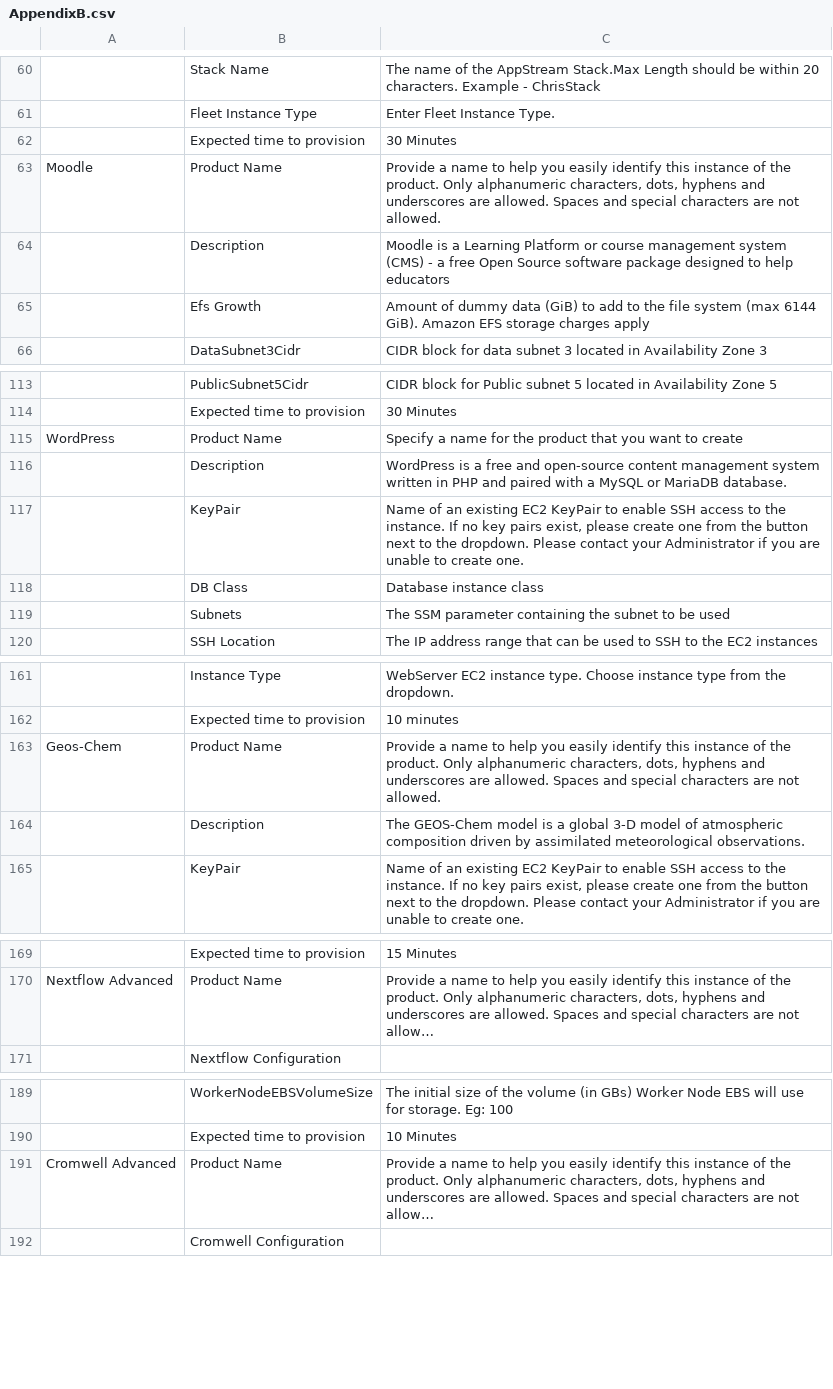
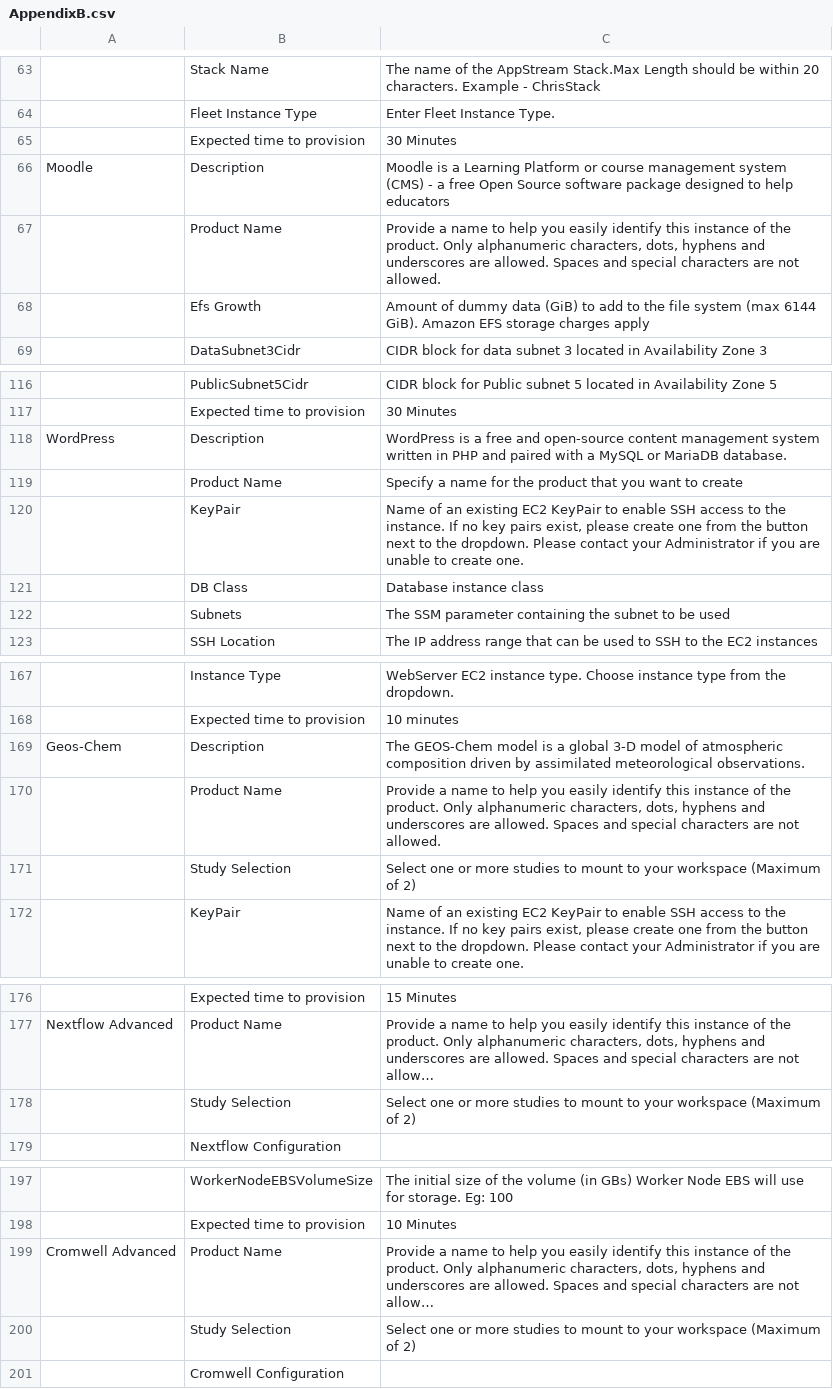
Before and after one commit to RLOpenCatalyst/rg-doc, a CSV file: source/AppendixB.csv, drawn as a sheet; only a part is shown, gaps mark what is left out; long unchanged cells end in …; removed rows and columns are numbered as before the commit, all else as after; the diff covers the shown part only; the diff names each change by its address in the sheet, - before the commit and + after, or states it on an @@ line.

```diff
--- a/source/AppendixB.csv
+++ b/source/AppendixB.csv
-B66: Product Name
+B66: Description
-C66: Provide a name to help you easily identify this instance of the product. Only alphanumeric characters, dots, hyphens and underscores are allowed. Spaces and special characters are not allowed.
+C66: Moodle is a Learning Platform or course management system (CMS) - a free Open Source software package designed to help educators
-row 64:  | Description | Moodle is a Learning Platform or course management system (CMS) - a free Open Source software package designed to help educators
+row 67:  | Product Name | Provide a name to help you easily identify this instance of the product. Only alphanumeric characters, dots, hyphens and underscores are allowed. Spaces and special characters are not allowed.
-B118: Product Name
+B118: Description
-C118: Specify a name for the product that you want to create
+C118: WordPress is a free and open-source content management system written in PHP and paired with a MySQL or MariaDB database.
-row 116:  | Description | WordPress is a free and open-source content management system written in PHP and paired with a MySQL or MariaDB database.
+row 119:  | Product Name | Specify a name for the product that you want to create
-B169: Product Name
+B169: Description
-C169: Provide a name to help you easily identify this instance of the product. Only alphanumeric characters, dots, hyphens and underscores are allowed. Spaces and special characters are not allowed.
+C169: The GEOS-Chem model is a global 3-D model of atmospheric composition driven by assimilated meteorological observations.
-row 164:  | Description | The GEOS-Chem model is a global 3-D model of atmospheric composition driven by assimilated meteorological observations.
+row 170:  | Product Name | Provide a name to help you easily identify this instance of the product. Only alphanumeric characters, dots, hyphens and underscores are allowed. Spaces and special characters are not allowed.
+row 171:  | Study Selection | Select one or more studies to mount to your workspace (Maximum of 2)
+row 178:  | Study Selection | Select one or more studies to mount to your workspace (Maximum of 2)
+row 200:  | Study Selection | Select one or more studies to mount to your workspace (Maximum of 2)
```
Also changed, not shown: 20 added rows, 11 removed rows and 22 edited cells elsewhere in this file, source/AppendixC.csv, source/AppendixD.csv, 28 other files.
